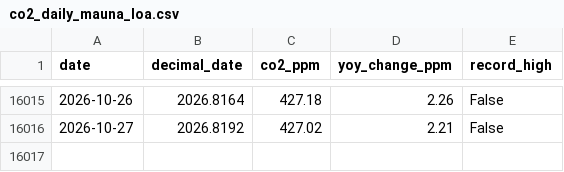
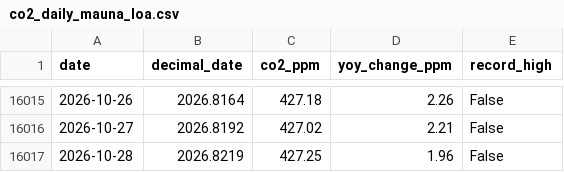
Before and after one commit to yasumorishima/earth-vital-signs, a CSV file: data/co2_daily_mauna_loa.csv, drawn as a sheet; only a part is shown, gaps mark what is left out.

```diff
--- a/data/co2_daily_mauna_loa.csv
+++ b/data/co2_daily_mauna_loa.csv
@@ -16016 +16016,2 @@ date,decimal_date,co2_ppm,yoy_change_ppm,record_high
 2026-10-27,2026.8192,427.02,2.21,False
+2026-10-28,2026.8219,427.25,1.96,False
```
Also changed, not shown: 2 other files.
